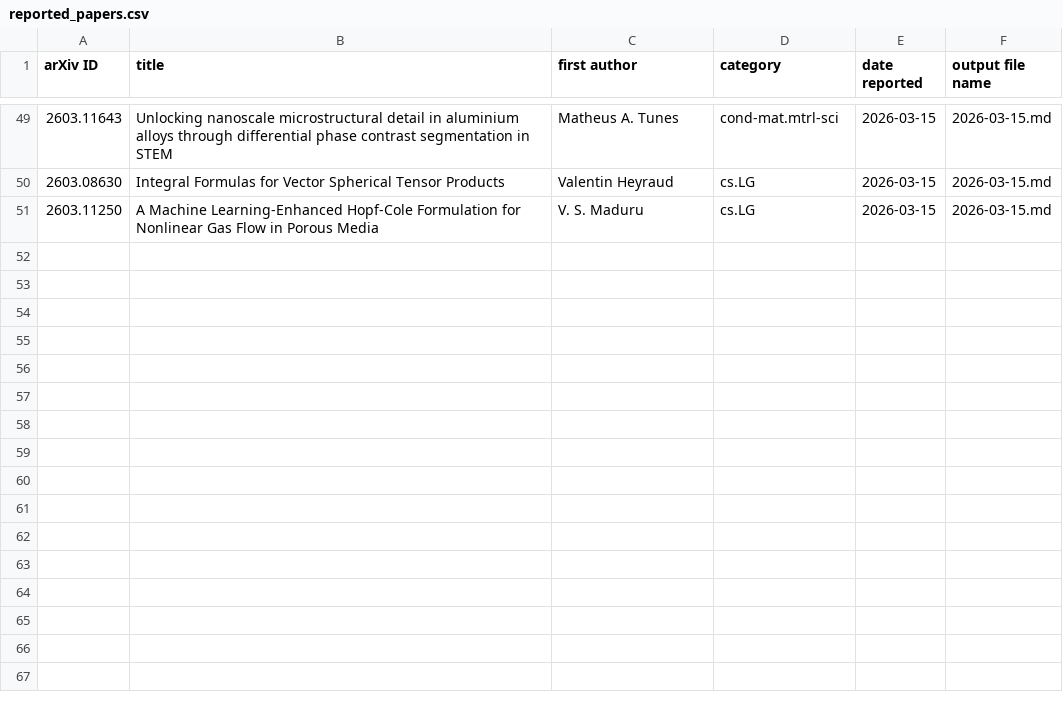
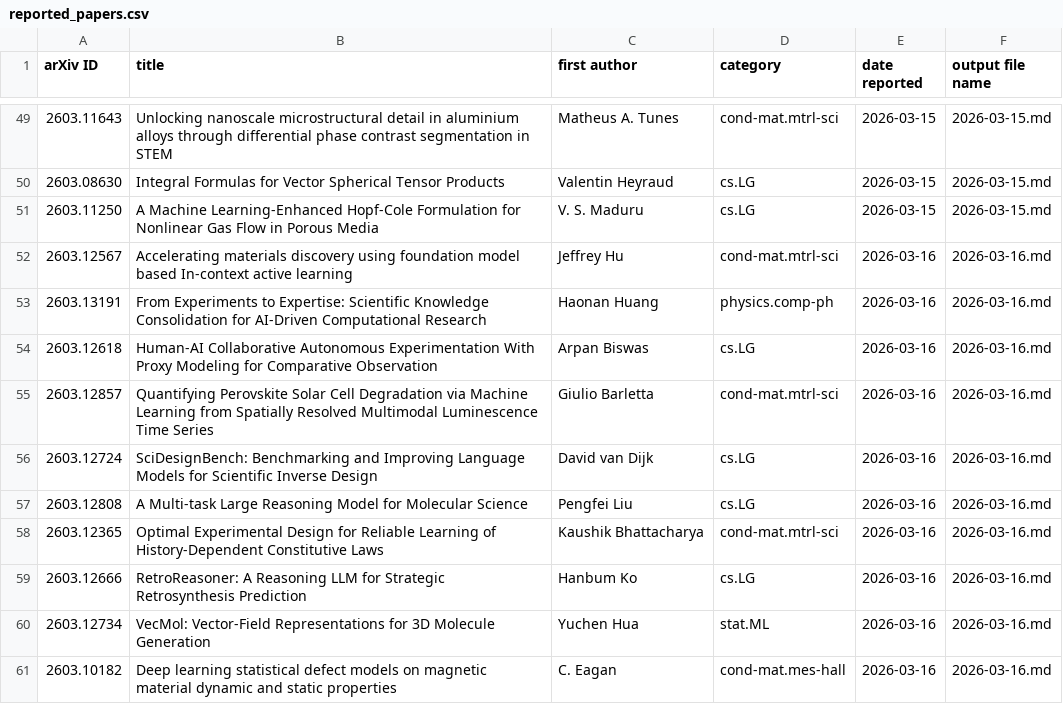
Before and after one commit to rd070672/arxiv-review, a CSV file: src/mi/reported_papers.csv, drawn as a sheet; only a part is shown, gaps mark what is left out; the diff names each change by its address in the sheet, - before the commit and + after, or states it on an @@ line.

```diff
--- a/src/mi/reported_papers.csv
+++ b/src/mi/reported_papers.csv
+row 52: 2603.12567 | Accelerating materials discovery using foundation model based In-context active learning | Jeffrey Hu | cond-mat.mtrl-sci | 2026-03-16 | 2026-03-16.md
+row 53: 2603.13191 | From Experiments to Expertise: Scientific Knowledge Consolidation for AI-Driven Computational Research | Haonan Huang | physics.comp-ph | 2026-03-16 | 2026-03-16.md
+row 54: 2603.12618 | Human-AI Collaborative Autonomous Experimentation With Proxy Modeling for Comparative Observation | Arpan Biswas | cs.LG | 2026-03-16 | 2026-03-16.md
+row 55: 2603.12857 | Quantifying Perovskite Solar Cell Degradation via Machine Learning from Spatially Resolved Multimodal Luminescence Time Series | Giulio Barletta | cond-mat.mtrl-sci | 2026-03-16 | 2026-03-16.md
+row 56: 2603.12724 | SciDesignBench: Benchmarking and Improving Language Models for Scientific Inverse Design | David van Dijk | cs.LG | 2026-03-16 | 2026-03-16.md
+row 57: 2603.12808 | A Multi-task Large Reasoning Model for Molecular Science | Pengfei Liu | cs.LG | 2026-03-16 | 2026-03-16.md
+row 58: 2603.12365 | Optimal Experimental Design for Reliable Learning of History-Dependent Constitutive Laws | Kaushik Bhattacharya | cond-mat.mtrl-sci | 2026-03-16 | 2026-03-16.md
+row 59: 2603.12666 | RetroReasoner: A Reasoning LLM for Strategic Retrosynthesis Prediction | Hanbum Ko | cs.LG | 2026-03-16 | 2026-03-16.md
+row 60: 2603.12734 | VecMol: Vector-Field Representations for 3D Molecule Generation | Yuchen Hua | stat.ML | 2026-03-16 | 2026-03-16.md
+row 61: 2603.10182 | Deep learning statistical defect models on magnetic material dynamic and static properties | C. Eagan | cond-mat.mes-hall | 2026-03-16 | 2026-03-16.md
```
Also changed, not shown: src/calc/reported_papers.csv, 55 other files.
